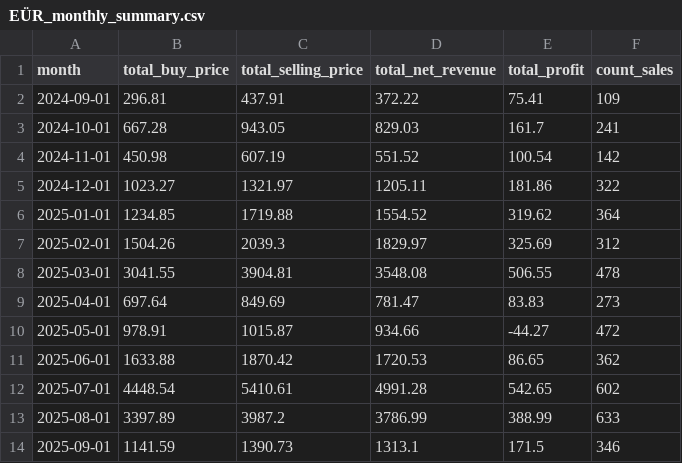
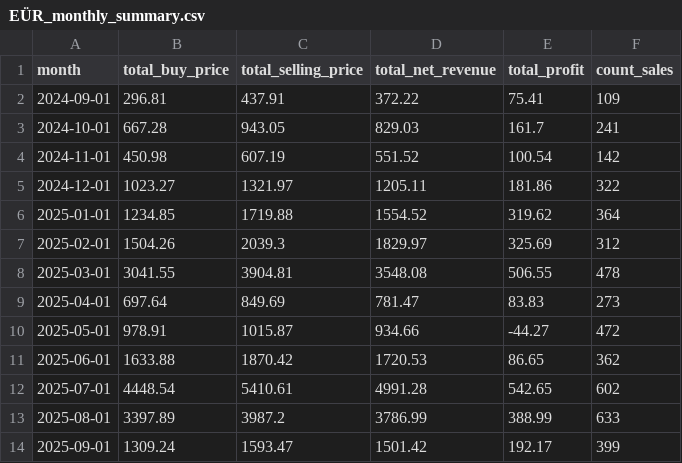
Before and after one commit to enesx44/skinbaron-trading-bot-v3, a CSV file: generated_files/analytics/EÜR_monthly_summary.csv, drawn as a sheet.

```diff
--- a/generated_files/analytics/EÜR_monthly_summary.csv
+++ b/generated_files/analytics/EÜR_monthly_summary.csv
@@ -13,2 +13,2 @@ month,total_buy_price,total_selling_price,total_net_revenue,total_profit,count_s
 2025-08-01,3397.89,3987.2,3786.99,388.99,633
-2025-09-01,1141.59,1390.73,1313.1,171.5,346
+2025-09-01,1309.24,1593.47,1501.42,192.17,399
```
Also changed, not shown: generated_files/analytics/EÜR_detailed.csv, generated_files/analytics/time_to_sell.csv, 20 other files.
